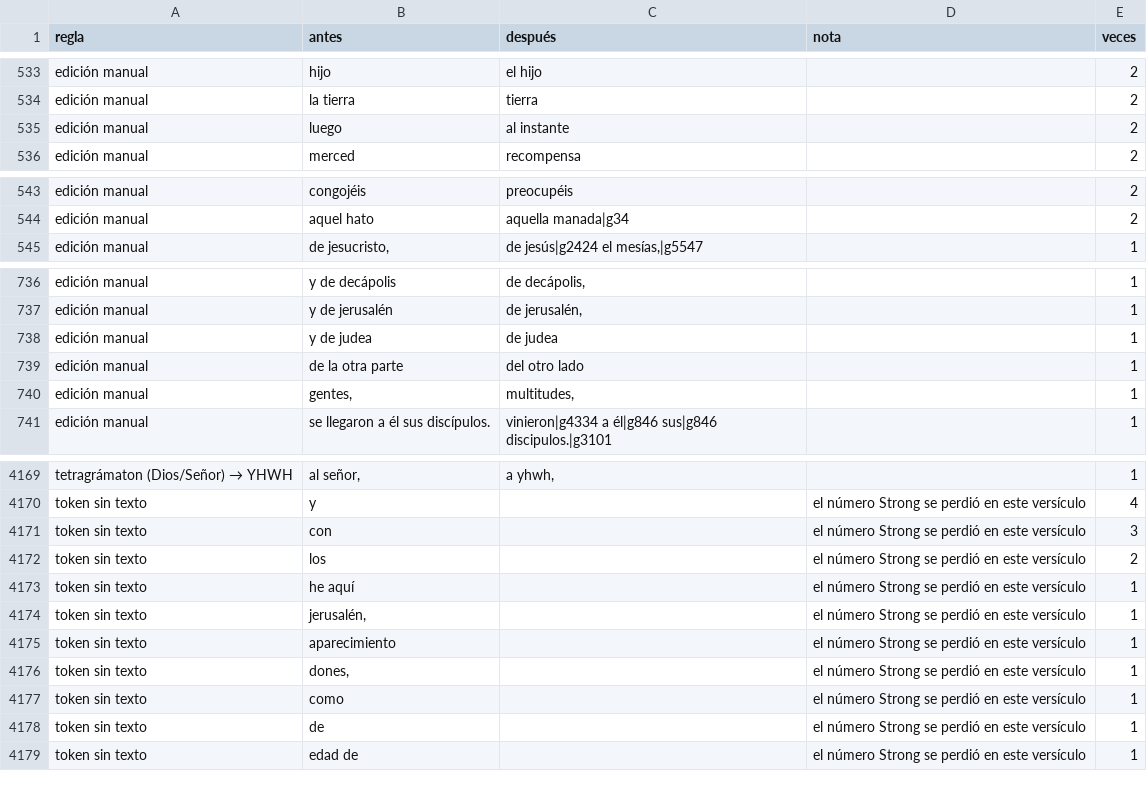
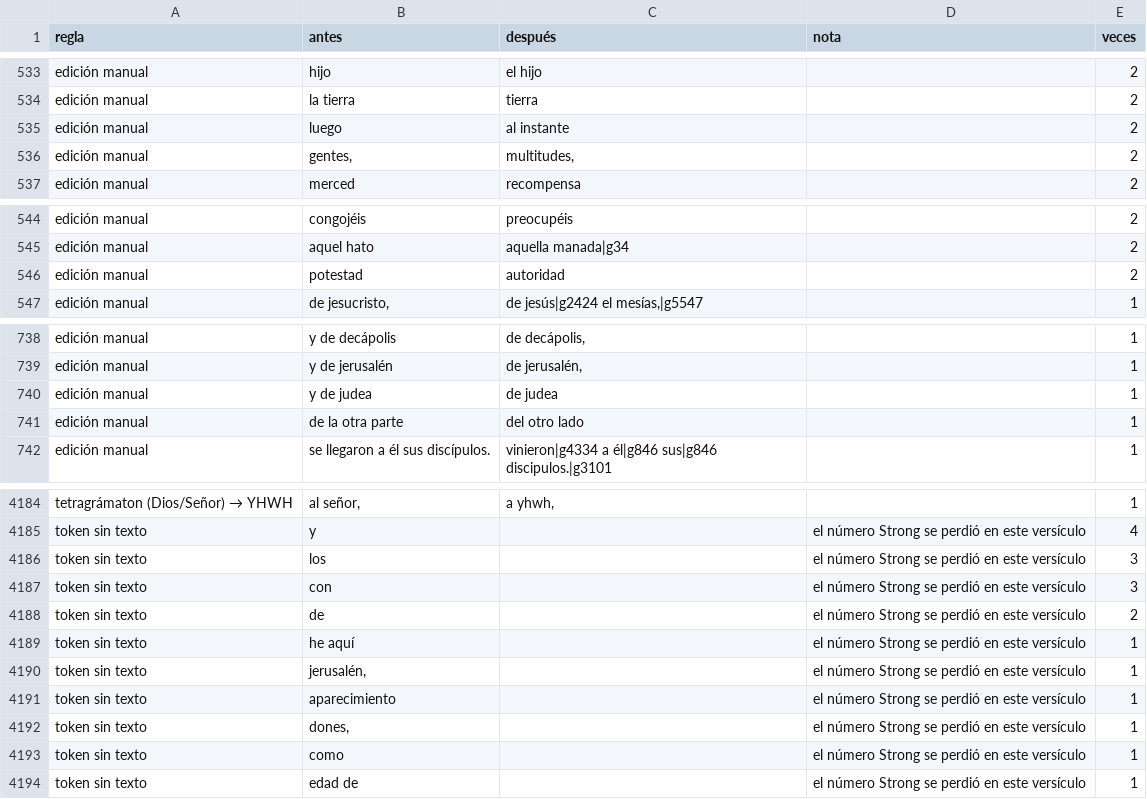
Before and after one commit to saulizar93/bible-app, a CSV file: scripts/rvo/changes/resumen.csv, drawn as a sheet; only a part is shown, gaps mark what is left out; the diff covers the shown part only.

Commit message:
mateo 9:10 rvo-strong

```diff
--- a/scripts/rvo/changes/resumen.csv
+++ b/scripts/rvo/changes/resumen.csv
@@ -535,2 +535,3 @@ edición manual,la tierra,tierra,,2
 edición manual,luego,al instante,,2
+edición manual,"gentes,","multitudes,",,2
 edición manual,merced,recompensa,,2
@@ -544,2 +545,3 @@ edición manual,congojéis,preocupéis,,2
 edición manual,aquel hato,aquella manada|g34,,2
+edición manual,potestad,autoridad,,2
 edición manual,"de jesucristo,","de jesús|g2424 el mesías,|g5547",,1
@@ -739,3 +741,2 @@ edición manual,y de judea,de judea,,1
 edición manual,de la otra parte,del otro lado,,1
-edición manual,"gentes,","multitudes,",,1
 edición manual,se llegaron a él sus discípulos.,vinieron|g4334 a él|g846 sus|g846 discipulos.|g3101,,1
@@ -4170,4 +4185,5 @@ tetragrámaton (Dios/Señor) → YHWH,"al señor,","a yhwh,",,1
 token sin texto,y,,el número Strong se perdió en este versículo,4
+token sin texto,los,,el número Strong se perdió en este versículo,3
 token sin texto,con,,el número Strong se perdió en este versículo,3
-token sin texto,los,,el número Strong se perdió en este versículo,2
+token sin texto,de,,el número Strong se perdió en este versículo,2
 token sin texto,he aquí,,el número Strong se perdió en este versículo,1
@@ -4177,3 +4193,2 @@ token sin texto,"dones,",,el número Strong se perdió en este versículo,1
 token sin texto,como,,el número Strong se perdió en este versículo,1
-token sin texto,de,,el número Strong se perdió en este versículo,1
 token sin texto,edad de,,el número Strong se perdió en este versículo,1
```
Also changed, not shown: 19 added rows and 1 removed row elsewhere in this file, 9 other files.
